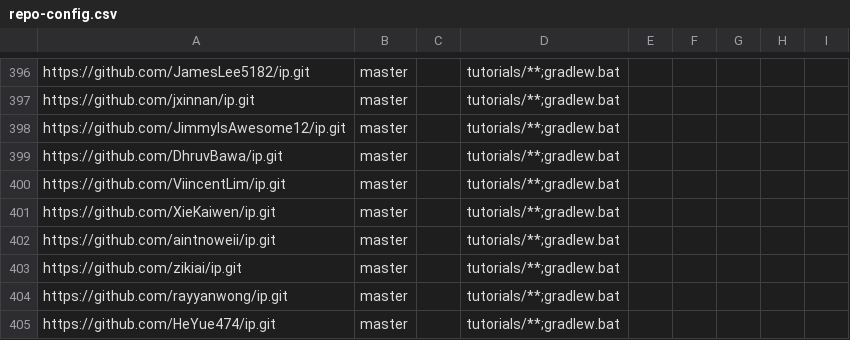
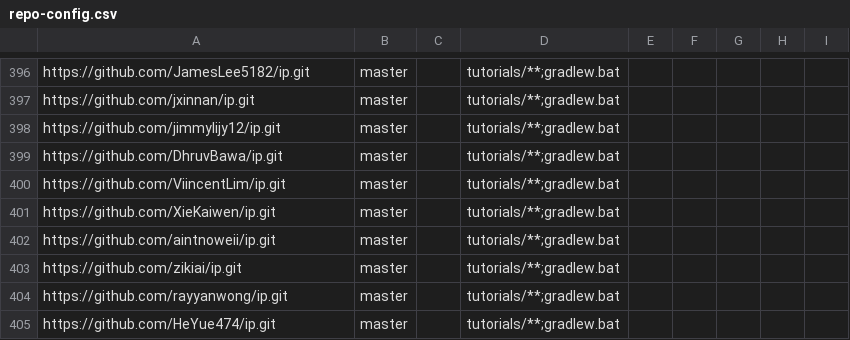
Before and after one commit to NUS-CS2103-AY2627-S1/ip-dashboard, a CSV file: config/repo-config.csv, drawn as a sheet; only a part is shown, gaps mark what is left out.

```diff
--- a/config/repo-config.csv
+++ b/config/repo-config.csv
@@ -397,3 +397,3 @@ https://github.com/JamesLee5182/ip.git,master,,tutorials/**;gradlew.bat,,,,,
 https://github.com/jxinnan/ip.git,master,,tutorials/**;gradlew.bat,,,,,
-https://github.com/JimmyIsAwesome12/ip.git,master,,tutorials/**;gradlew.bat,,,,,
+https://github.com/jimmylijy12/ip.git,master,,tutorials/**;gradlew.bat,,,,,
 https://github.com/DhruvBawa/ip.git,master,,tutorials/**;gradlew.bat,,,,,
```
Also changed, not shown: config/author-config.csv.
